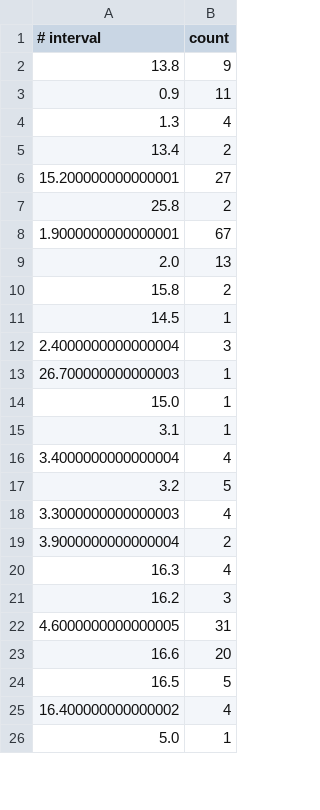
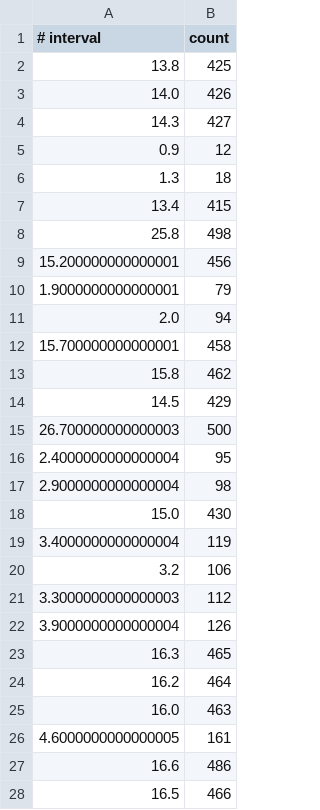
Before and after one commit to danieldamgaard/EagleEye, a CSV file: data/ModelKNN_Manhattan_CDFError.csv, drawn as a sheet; only a part is shown; the diff covers the shown part only.

```diff
--- a/data/ModelKNN_Manhattan_CDFError.csv
+++ b/data/ModelKNN_Manhattan_CDFError.csv
@@ -1,26 +1,28 @@
 # interval; count;
-13.8;9
-0.9;11
-1.3;4
-13.4;2
-15.200000000000001;27
-25.8;2
-1.9000000000000001;67
-2.0;13
-15.8;2
-14.5;1
-2.4000000000000004;3
-26.700000000000003;1
-15.0;1
-3.1;1
-3.4000000000000004;4
-3.2;5
-3.3000000000000003;4
-3.9000000000000004;2
-16.3;4
-16.2;3
-4.6000000000000005;31
-16.6;20
-16.5;5
-16.400000000000002;4
-5.0;1
+13.8;425
+14.0;426
+14.3;427
+0.9;12
+1.3;18
+13.4;415
+25.8;498
+15.200000000000001;456
+1.9000000000000001;79
+2.0;94
+15.700000000000001;458
+15.8;462
+14.5;429
+26.700000000000003;500
+2.4000000000000004;95
+2.9000000000000004;98
+15.0;430
+3.4000000000000004;119
+3.2;106
+3.3000000000000003;112
+3.9000000000000004;126
+16.3;465
+16.2;464
+16.0;463
+4.6000000000000005;161
+16.6;486
+16.5;466
```
Also changed, not shown: 7 added rows, 4 removed rows and 20 edited cells elsewhere in this file, data/FingerprintingKNN_Manhattan_CDFError.csv, data/FingerprintingNN_Manhattan_CDFError.csv, 18 other files.
